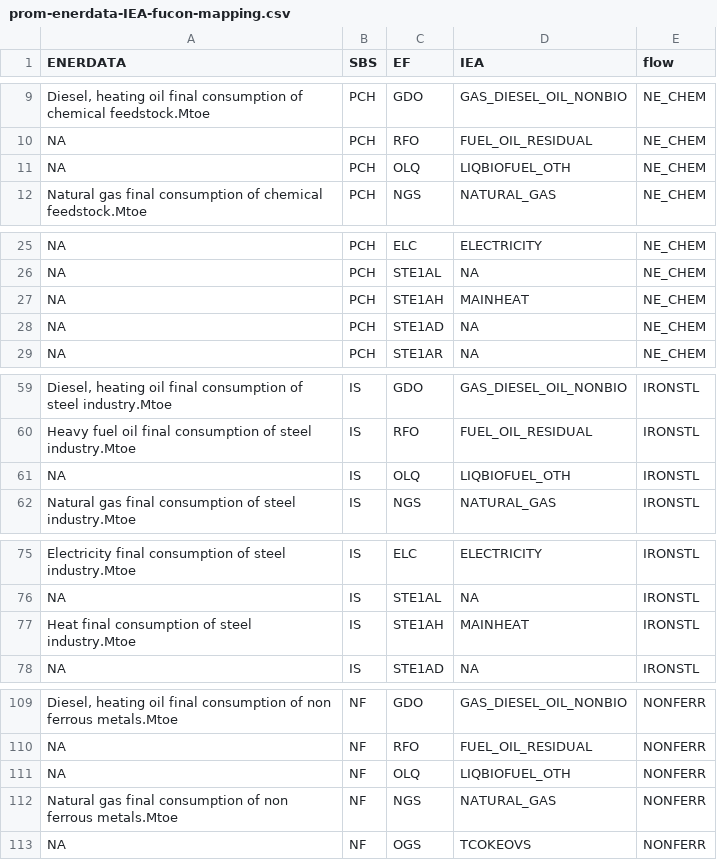
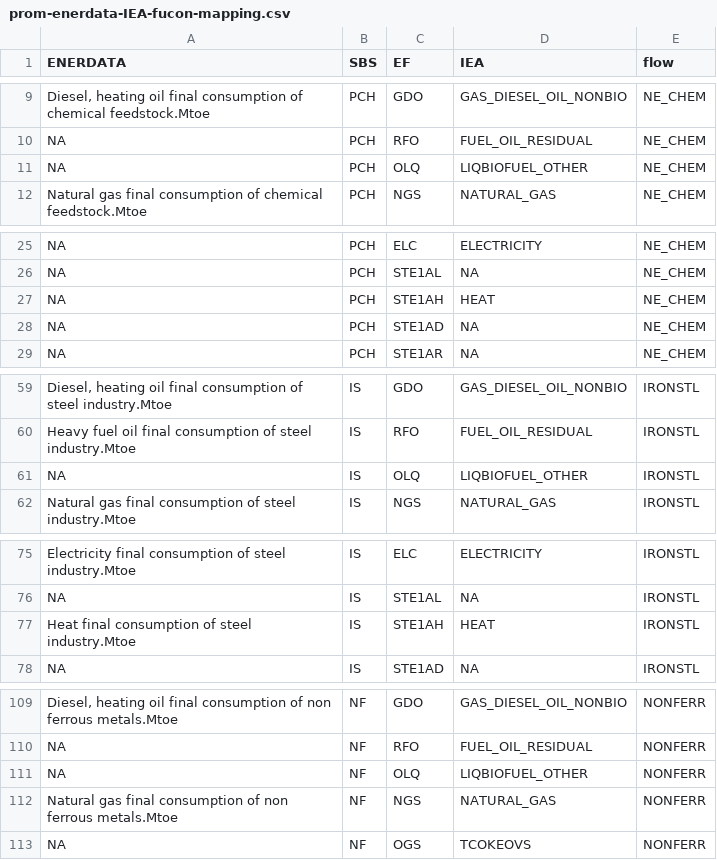
Before and after one commit to e3modelling/mrprom, a CSV file: inst/extdata/sectoral/prom-enerdata-IEA-fucon-mapping.csv, drawn as a sheet; only a part is shown, gaps mark what is left out; the diff covers the shown part only; the diff names each change by its address in the sheet, - before the commit and + after, or states it on an @@ line.

```diff
--- a/inst/extdata/sectoral/prom-enerdata-IEA-fucon-mapping.csv
+++ b/inst/extdata/sectoral/prom-enerdata-IEA-fucon-mapping.csv
-D11 (IEA): LIQBIOFUEL_OTH
+D11 (IEA): LIQBIOFUEL_OTHER
-D27 (IEA): MAINHEAT
+D27 (IEA): HEAT
-D61 (IEA): LIQBIOFUEL_OTH
+D61 (IEA): LIQBIOFUEL_OTHER
-D77 (IEA): MAINHEAT
+D77 (IEA): HEAT
-D111 (IEA): LIQBIOFUEL_OTH
+D111 (IEA): LIQBIOFUEL_OTHER
```
Also changed, not shown: 49 edited cells elsewhere in this file, 3 other files.
